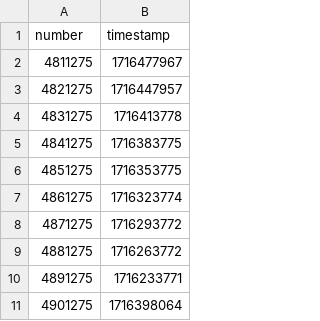
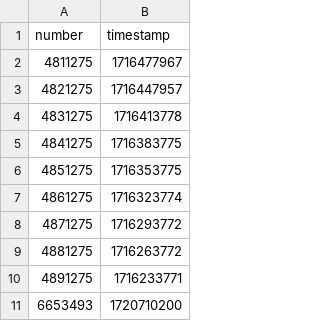
Before and after one commit to delta-hq/l2-lxp-liquidity-reward, a CSV file: adapters/mitosis/hourly_blocks.csv, drawn as a sheet; removed rows and columns are numbered as before the commit, all else as after; the diff names each change by its address in the sheet, - before the commit and + after, or states it on an @@ line.

```diff
--- a/adapters/mitosis/hourly_blocks.csv
+++ b/adapters/mitosis/hourly_blocks.csv
-row 11: 4901275 | 1716398064
+row 11: 6653493 | 1720710200
```
Also changed, not shown: 1 other file.
